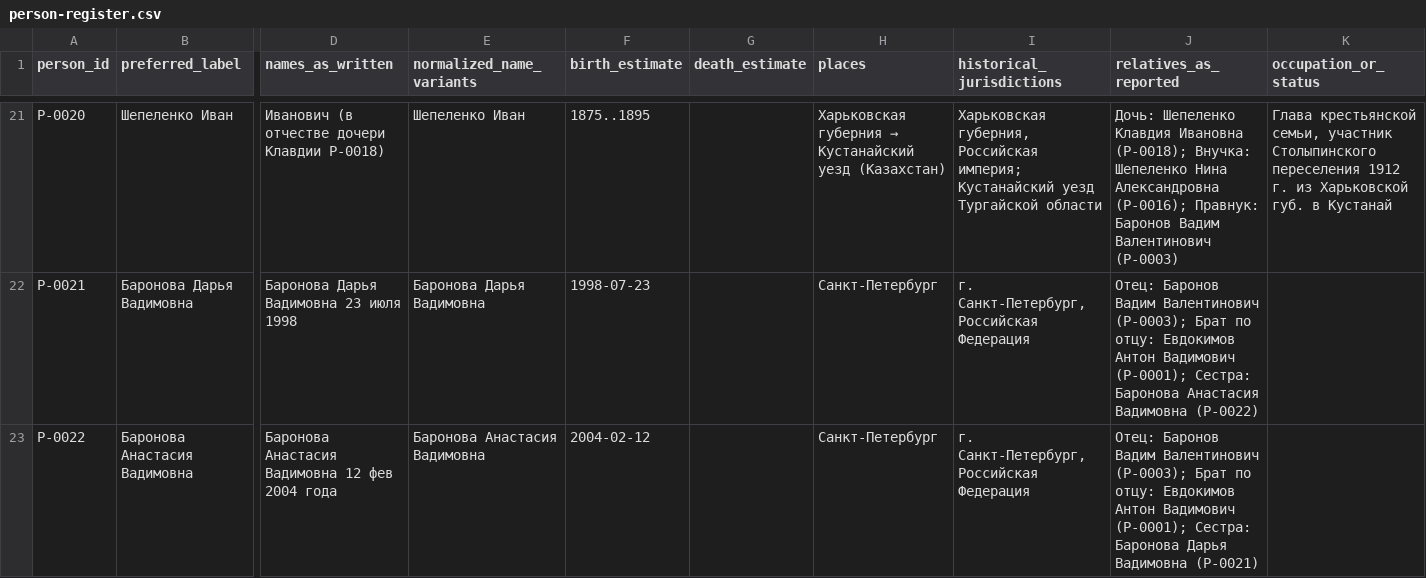
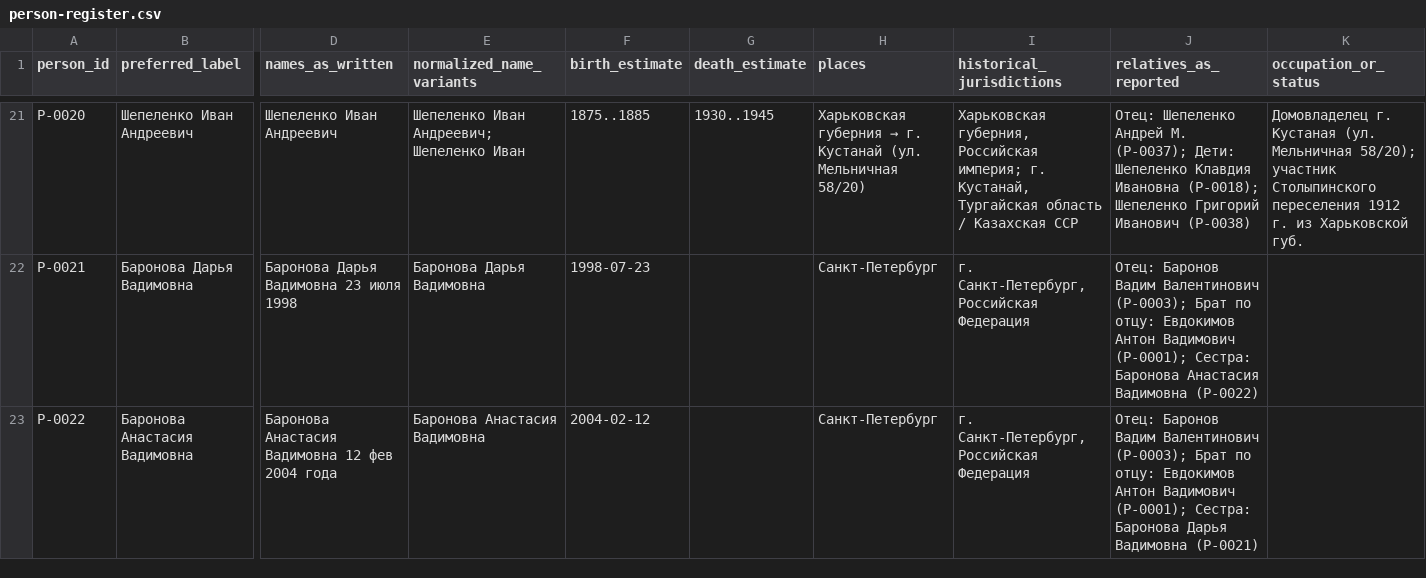
Before and after one commit to baronantonov/baronantonov.github.io, a CSV file: roots/person-register.csv, drawn as a sheet; only a part is shown, gaps mark what is left out; the diff covers the shown part only; the diff names each change by its address in the sheet, - before the commit and + after, or states it on an @@ line.

```diff
--- a/roots/person-register.csv
+++ b/roots/person-register.csv
-B21 (preferred_label): Шепеленко Иван
+B21 (preferred_label): Шепеленко Иван Андреевич
-D21 (names_as_written): Иванович (в отчестве дочери Клавдии P-0018)
+D21 (names_as_written): Шепеленко Иван Андреевич
-E21 (normalized_name_variants): Шепеленко Иван
+E21 (normalized_name_variants): Шепеленко Иван Андреевич; Шепеленко Иван
-F21 (birth_estimate): 1875..1895
+F21 (birth_estimate): 1875..1885
-G21 (death_estimate): (empty)
+G21 (death_estimate): 1930..1945
@@ H21 (places): …губерния → Кустанайский уезд (Казахстан) → …губерния → г. Кустанай (ул. Мельничная 58/20) @@
-I21 (historical_jurisdictions): …Российская империя; Кустанайский уезд Тургайской области
+I21 (historical_jurisdictions): …Российская империя; г. Кустанай, Тургайская область / Казахская ССР
-J21 (relatives_as_reported): Дочь: Шепеленко Клавдия Ивановна (P-0018); Внучка: Шепеленко Нина Александровна (P-0016); Правнук: Баронов Вадим Валентинович (P-0003)
+J21 (relatives_as_reported): Отец: Шепеленко Андрей М. (P-0037); Дети: Шепеленко Клавдия Ивановна (P-0018); Шепеленко Григорий Иванович (P-0038)
-K21 (occupation_or_status): Глава крестьянской семьи, участник Столыпинского переселения 1912 г. из Харьковской губ. в Кустанай
+K21 (occupation_or_status): Домовладелец г. Кустаная (ул. Мельничная 58/20); участник Столыпинского переселения 1912 г. из Харьковской губ.
```
Also changed, not shown: 4 added rows and 36 edited cells elsewhere in this file, roots/relationship-register.csv, roots/search-log.csv, 7 other files.
